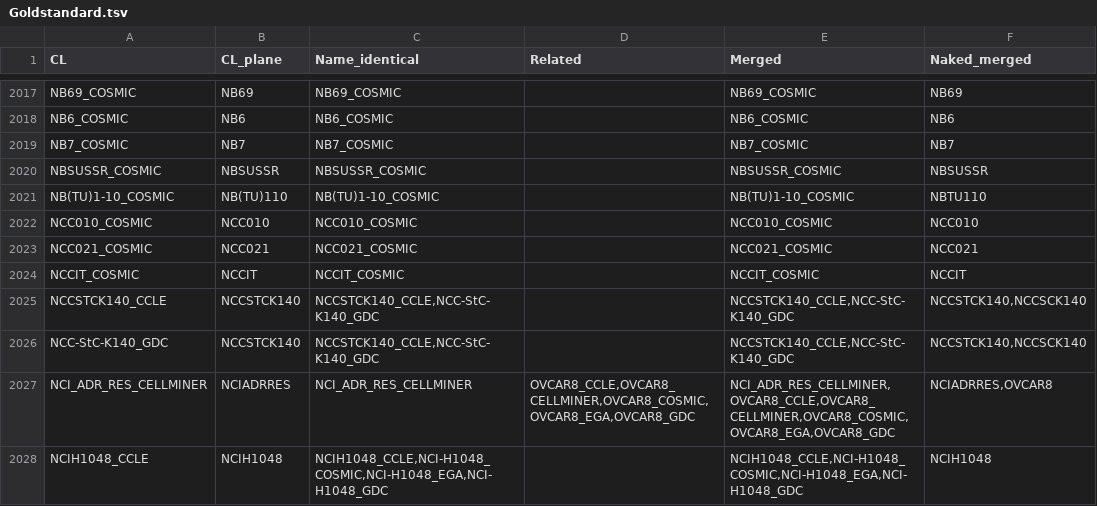
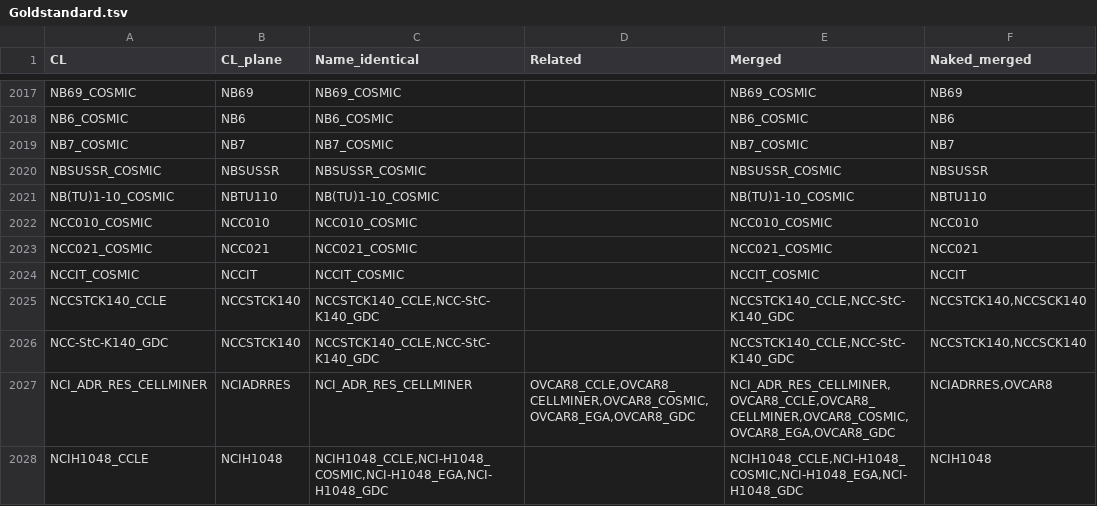
Before and after one commit to RaikOtto/Uniquorn_rna_panel_project, a TSV file: Misc/Goldstandard.tsv, drawn as a sheet; only a part is shown, gaps mark what is left out.

```diff
--- a/Misc/Goldstandard.tsv
+++ b/Misc/Goldstandard.tsv
@@ -2020,3 +2020,3 @@ NB7_COSMIC	NB7	NB7_COSMIC		NB7_COSMIC	NB7
 NBSUSSR_COSMIC	NBSUSSR	NBSUSSR_COSMIC		NBSUSSR_COSMIC	NBSUSSR
-NB(TU)1-10_COSMIC	NB(TU)110	NB(TU)1-10_COSMIC		NB(TU)1-10_COSMIC	NBTU110
+NB(TU)1-10_COSMIC	NBTU110	NB(TU)1-10_COSMIC		NB(TU)1-10_COSMIC	NBTU110
 NCC010_COSMIC	NCC010	NCC010_COSMIC		NCC010_COSMIC	NCC010
```
Also changed, not shown: 20 other files.
